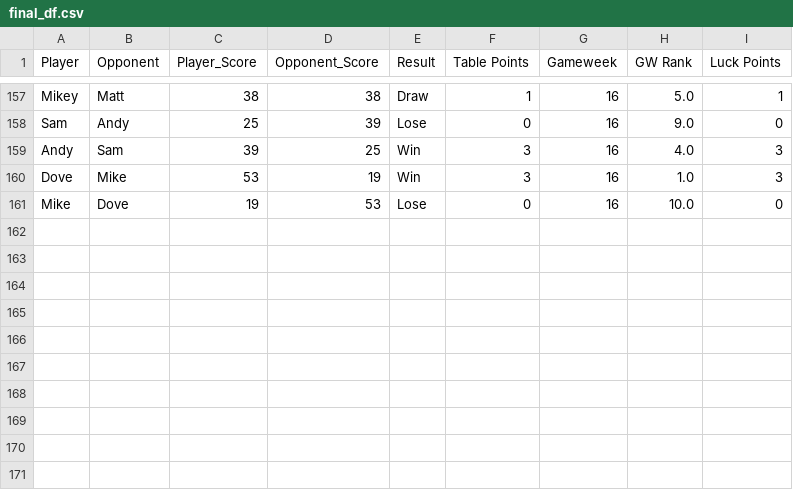
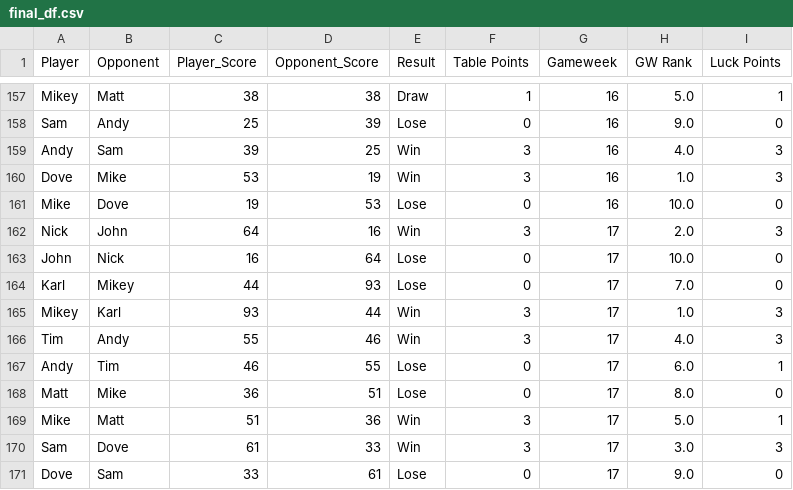
Before and after one commit to andyuttley/jimmyApp, a CSV file: final_df.csv, drawn as a sheet; only a part is shown, gaps mark what is left out; the diff names each change by its address in the sheet, - before the commit and + after, or states it on an @@ line.

```diff
--- a/final_df.csv
+++ b/final_df.csv
+row 162: Nick | John | 64 | 16 | Win | 3 | 17 | 2.0 | 3
+row 163: John | Nick | 16 | 64 | Lose | 0 | 17 | 10.0 | 0
+row 164: Karl | Mikey | 44 | 93 | Lose | 0 | 17 | 7.0 | 0
+row 165: Mikey | Karl | 93 | 44 | Win | 3 | 17 | 1.0 | 3
+row 166: Tim | Andy | 55 | 46 | Win | 3 | 17 | 4.0 | 3
+row 167: Andy | Tim | 46 | 55 | Lose | 0 | 17 | 6.0 | 1
+row 168: Matt | Mike | 36 | 51 | Lose | 0 | 17 | 8.0 | 0
+row 169: Mike | Matt | 51 | 36 | Win | 3 | 17 | 5.0 | 1
+row 170: Sam | Dove | 61 | 33 | Win | 3 | 17 | 3.0 | 3
+row 171: Dove | Sam | 33 | 61 | Lose | 0 | 17 | 9.0 | 0
```
Also changed, not shown: finishing_positions.csv, fixtures.csv, 4 other files.
